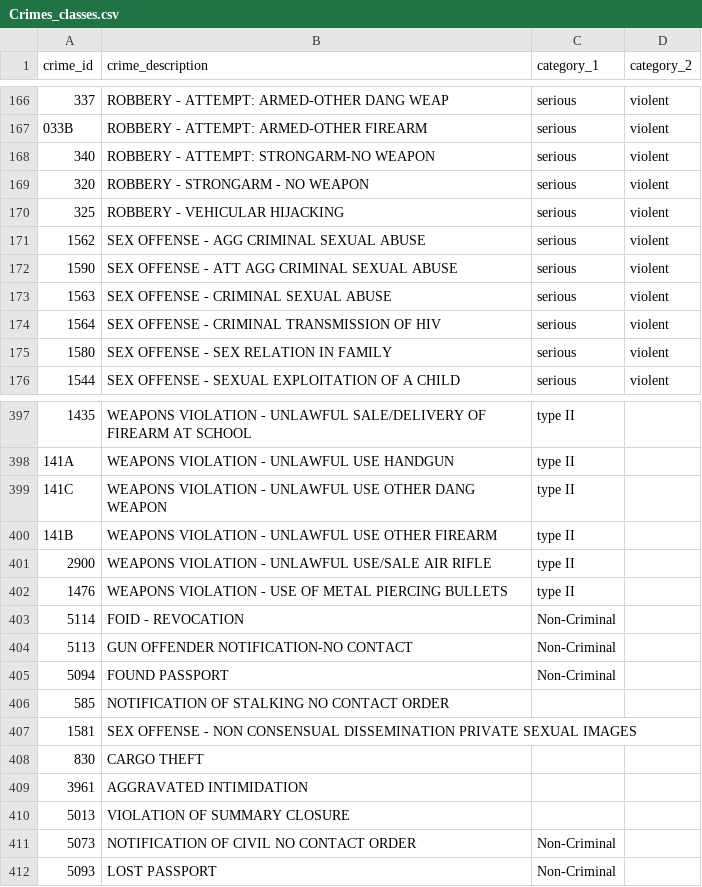
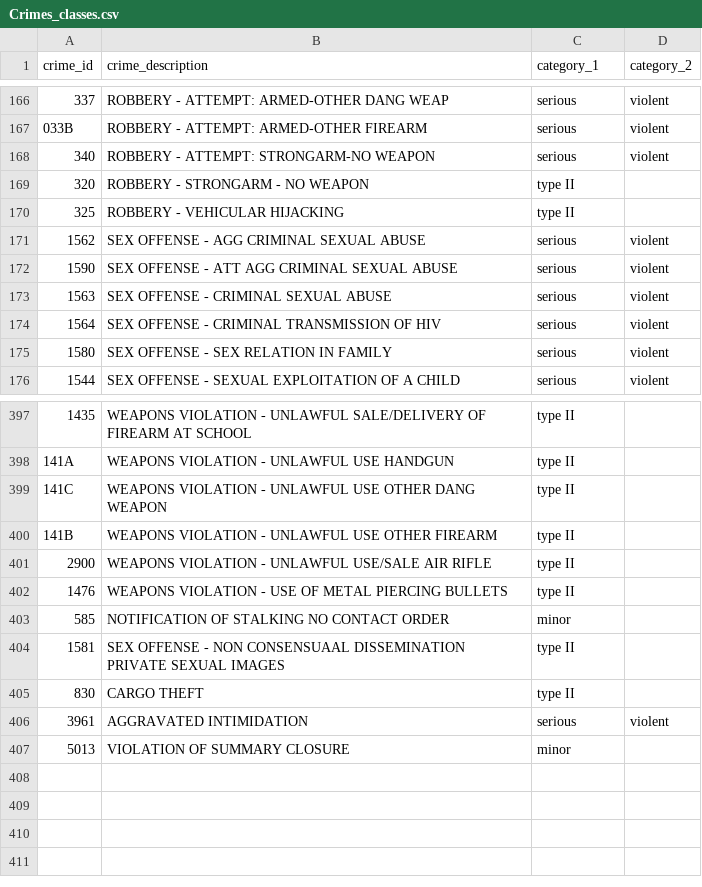
Before and after one commit to Deckart2/capp_30254_crime_forcasting, a CSV file: raw_data/Crimes_classes.csv, drawn as a sheet; only a part is shown, gaps mark what is left out.

Commit message:
Add files via upload

```diff
--- a/raw_data/Crimes_classes.csv
+++ b/raw_data/Crimes_classes.csv
@@ -168,4 +168,4 @@ crime_id,crime_description,category_1,category_2
 340,ROBBERY - ATTEMPT: STRONGARM-NO WEAPON,serious,violent
-320,ROBBERY - STRONGARM - NO WEAPON,serious,violent
-325,ROBBERY - VEHICULAR HIJACKING,serious,violent
+320,ROBBERY - STRONGARM - NO WEAPON,type II,
+325,ROBBERY - VEHICULAR HIJACKING,type II,
 1562,SEX OFFENSE - AGG CRIMINAL SEXUAL ABUSE,serious,violent
@@ -402,11 +402,6 @@ crime_id,crime_description,category_1,category_2
 1476,WEAPONS VIOLATION - USE OF METAL PIERCING BULLETS,type II,
-5114,FOID - REVOCATION,Non-Criminal,
-5113,GUN OFFENDER NOTIFICATION-NO CONTACT,Non-Criminal,
-5094,FOUND PASSPORT,Non-Criminal,
-585,NOTIFICATION OF STALKING NO CONTACT ORDER,,
-1581,SEX OFFENSE - NON CONSENSUAL DISSEMINATION PRIVATE SEXUAL IMAGES,,
-830,CARGO THEFT,,
-3961,AGGRAVATED INTIMIDATION,,
-5013,VIOLATION OF SUMMARY CLOSURE,,
-5073,NOTIFICATION OF CIVIL NO CONTACT ORDER,Non-Criminal,
-5093,LOST PASSPORT,Non-Criminal,
+585,NOTIFICATION OF STALKING NO CONTACT ORDER,minor,
+1581,SEX OFFENSE - NON CONSENSUAAL DISSEMINATION  PRIVATE SEXUAL IMAGES,type II,
+830,CARGO THEFT,type II,
+3961,AGGRAVATED INTIMIDATION,serious,violent
+5013,VIOLATION OF SUMMARY CLOSURE,minor,
```
